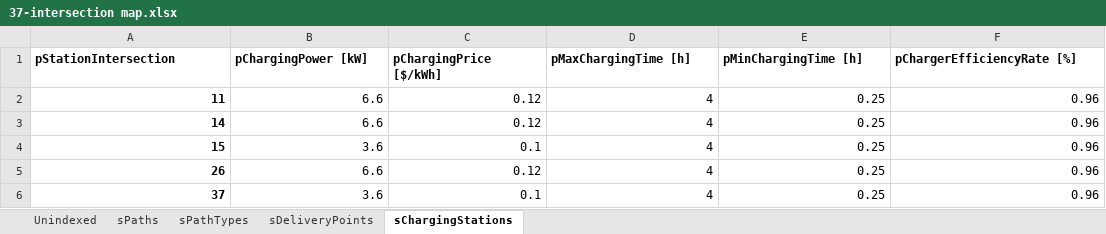
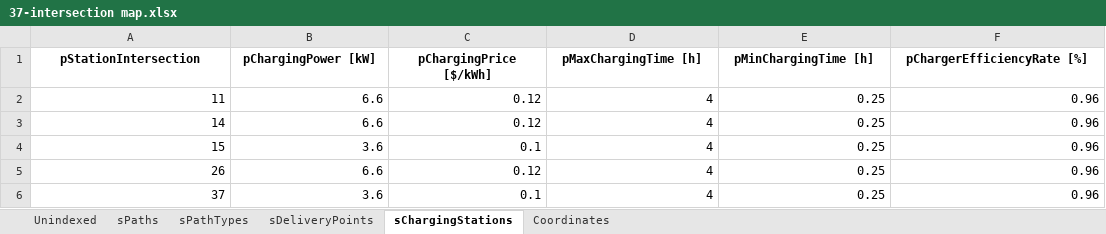
Before and after one commit to RodrigoCastroF/TFM-EV-Routing, an Excel workbook: data/37-intersection map.xlsx, sheet sChargingStations, drawn as a sheet; values as stored, in another font and other column widths than the file's, no borders; the diff names each change by its address in the sheet, - before the commit and + after, or states it on an @@ line.

Commit message:
Map coordinates in Excel file

```diff
--- a/data/37-intersection map.xlsx (sheet sChargingStations)
+++ b/data/37-intersection map.xlsx (sheet sChargingStations)
+sheet tab: Coordinates
-A1:F1 alignment: left
+A1:F1 alignment: center
-A2:A6 bold: on
+A2:A6 bold: off
```
Also changed, not shown: sheet sDeliveryPoints, sheet sPathTypes, sheet Unindexed, formulas that keep their value, data/37-intersection map EV1 Solution.xlsx, data/37-intersection map EV2 Solution.xlsx, 8 other files.
